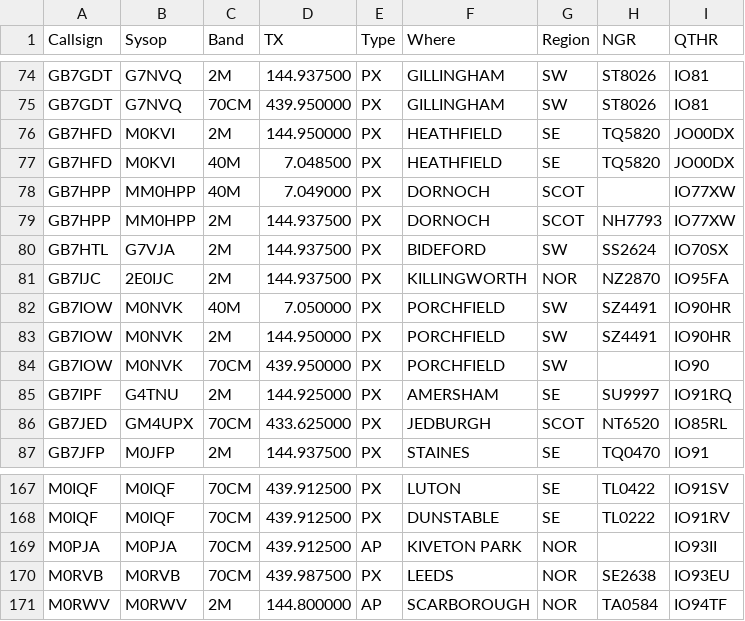
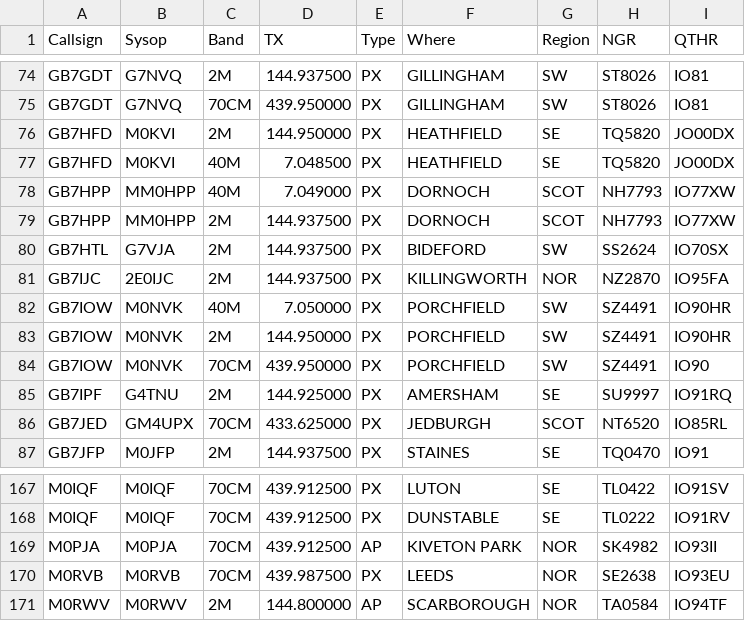
Before and after one commit to doismellburning/etcc-csv-scrape, a CSV file: packetlist.csv, drawn as a sheet; only a part is shown, gaps mark what is left out.

```diff
--- a/packetlist.csv
+++ b/packetlist.csv
@@ -77,3 +77,3 @@ GB7HFD,M0KVI,2M,144.950000,PX,HEATHFIELD,SE,TQ5820,JO00DX,
 GB7HFD,M0KVI,40M,7.048500,PX,HEATHFIELD,SE,TQ5820,JO00DX,
-GB7HPP,MM0HPP,40M,7.049000,PX,DORNOCH,SCOT,,IO77XW,
+GB7HPP,MM0HPP,40M,7.049000,PX,DORNOCH,SCOT,NH7793,IO77XW,
 GB7HPP,MM0HPP,2M,144.937500,PX,DORNOCH,SCOT,NH7793,IO77XW,
@@ -83,3 +83,3 @@ GB7IOW,M0NVK,40M,7.050000,PX,PORCHFIELD,SW,SZ4491,IO90HR,
 GB7IOW,M0NVK,2M,144.950000,PX,PORCHFIELD,SW,SZ4491,IO90HR,
-GB7IOW,M0NVK,70CM,439.950000,PX,PORCHFIELD ,SW,,IO90,
+GB7IOW,M0NVK,70CM,439.950000,PX,PORCHFIELD ,SW,SZ4491,IO90,
 GB7IPF,G4TNU,2M,144.925000,PX,AMERSHAM,SE,SU9997,IO91RQ,
@@ -168,3 +168,3 @@ M0IQF,M0IQF,70CM,439.912500,PX,LUTON,SE,TL0422,IO91SV,
 M0IQF,M0IQF,70CM,439.912500,PX,DUNSTABLE,SE,TL0222,IO91RV,
-M0PJA,M0PJA,70CM,439.912500,AP,KIVETON PARK,NOR,,IO93II,
+M0PJA,M0PJA,70CM,439.912500,AP,KIVETON PARK,NOR,SK4982,IO93II,
 M0RVB,M0RVB,70CM,439.987500,PX,LEEDS,NOR,SE2638,IO93EU,
```
Also changed, not shown: 1 other file.
